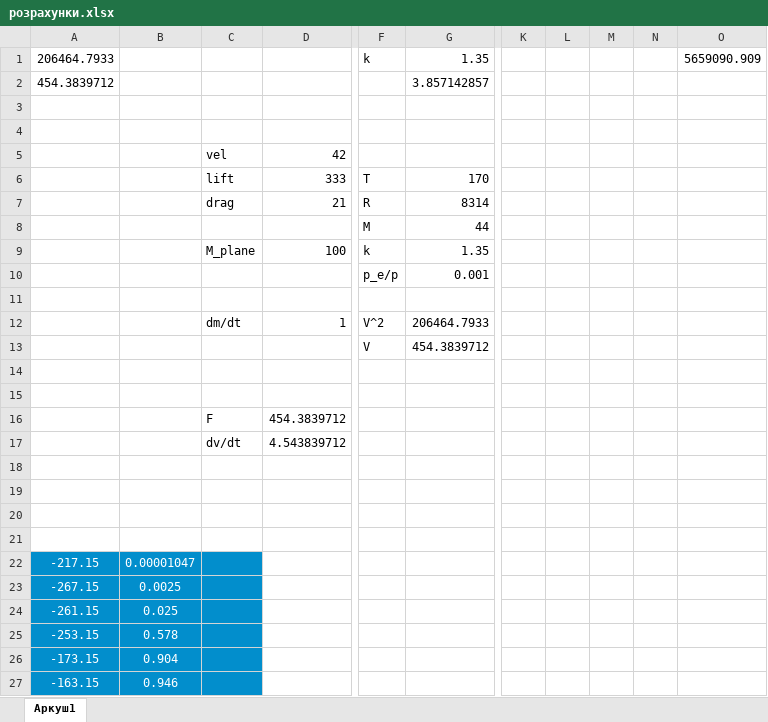
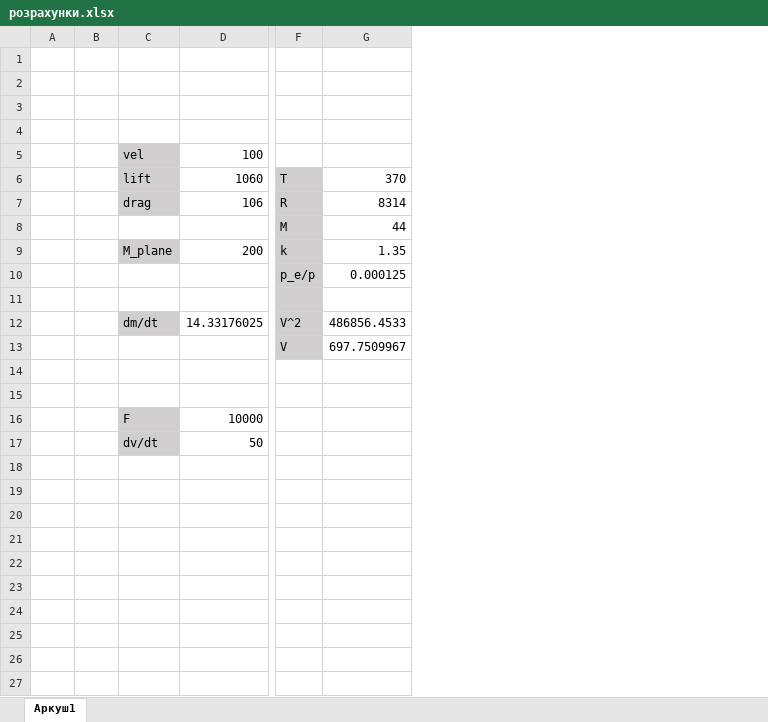
Before and after one commit to cizif/MarsHopper, an Excel workbook: розрахунки.xlsx, sheet Аркуш1, drawn as a sheet; only a part is shown, gaps mark what is left out; values as stored, in another font and other column widths than the file's, no borders; removed rows and columns are numbered as before the commit, all else as after; rows hold the shown columns only; the diff covers the shown part only; the diff names each change by its address in the sheet, - before the commit and + after, or states it on an @@ line.

```diff
--- a/розрахунки.xlsx (sheet Аркуш1)
+++ b/розрахунки.xlsx (sheet Аркуш1)
-column A (206464.7933), empty
-column B, empty
+column A, empty
+column B, empty
-column D, rows 5-17: 42 | 333 | 21 |  | 100 |  |  | 1 |  |  |  | 454.3839712 | 4.543839712
+column D, rows 5-17: 100 | 1060 | 106 |  | 200 |  |  | 14.33176025 |  |  |  | 10000 | 50
-column K, empty
-column L, empty
-column M, empty
-column N, empty
-column O (5659090.909), empty
-F1: k
+F1: (empty)
-G1: 1.35
+G1: (empty)
-row 2: 454.3839712 |  |  |  |  | 3.857142857
+row 2: (empty)
-C5:C7 fill: none
+C5:C7 fill: #D0CECE
-F6:F13 fill: none
+F6:F13 fill: #D0CECE
-G6: 170
+G6: 370
-C9 fill: none
+C9 fill: #D0CECE
-G10: 0.001
+G10: 0.000125
-C12 fill: none
+C12 fill: #D0CECE
-G12: 206464.7933
+G12: 486856.4533
-G13: 454.3839712
+G13: 697.7509967
-C16:C17 fill: none
+C16:C17 fill: #D0CECE
-row 18: (empty)
-row 19: (empty)
-row 20: (empty)
-row 21: (empty)
-row 22: -217.15 | 0.00001047
-row 23: -267.15 | 0.0025
-row 24: -261.15 | 0.025
-row 25: -253.15 | 0.578
-row 26: -173.15 | 0.904
-row 27: -163.15 | 0.946
```
Also changed, not shown: 8 removed rows elsewhere in this sheet, 5 other files.
